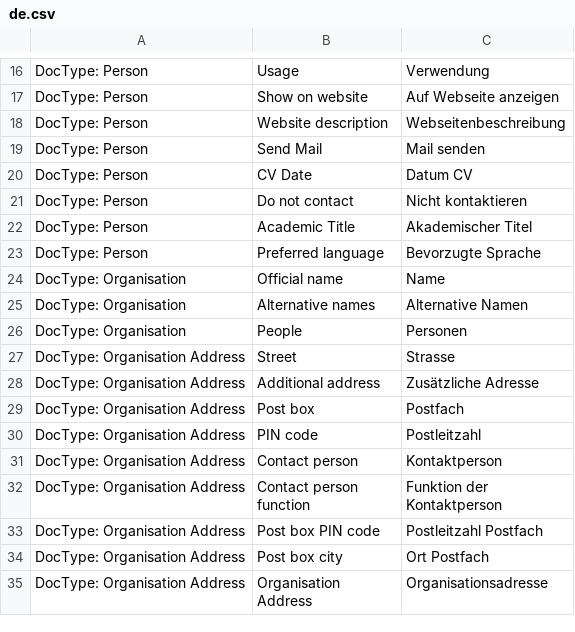
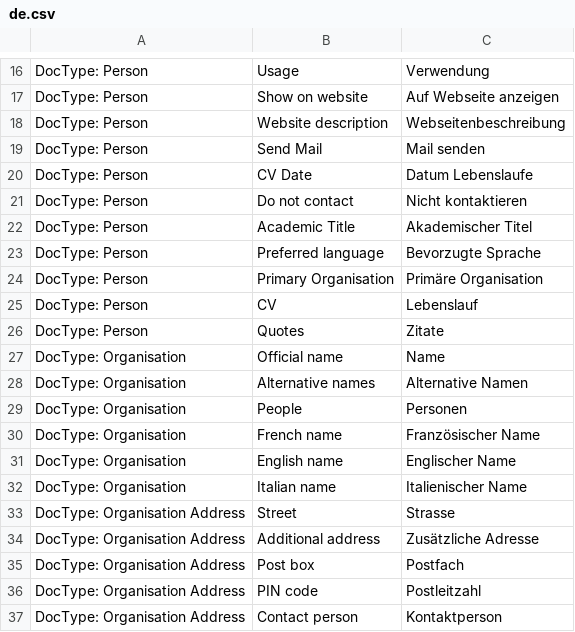
Before and after one commit to libracore/lifefair, a CSV file: lifefair/translations/de.csv, drawn as a sheet; only a part is shown, gaps mark what is left out; the shorter side is filled out with more unchanged rows.

Commit message:
new transaltions

```diff
--- a/lifefair/translations/de.csv
+++ b/lifefair/translations/de.csv
@@ -19,3 +19,3 @@ DocType: Person,Website description,Webseitenbeschreibung
 DocType: Person,Send Mail,Mail senden
-DocType: Person,CV Date,Datum CV
+DocType: Person,CV Date,Datum Lebenslaufe
 DocType: Person,Do not contact,Nicht kontaktieren
@@ -23,2 +23,5 @@ DocType: Person,Academic Title,Akademischer Titel
 DocType: Person,Preferred language,Bevorzugte Sprache
+DocType: Person,Primary Organisation,Primäre Organisation
+DocType: Person,CV,Lebenslauf
+DocType: Person,Quotes,Zitate
 DocType: Organisation,Official name,Name
@@ -26,2 +29,5 @@ DocType: Organisation,Alternative names,Alternative Namen
 DocType: Organisation,People,Personen
+DocType: Organisation,French name,Französischer Name
+DocType: Organisation,English name,Englischer Name
+DocType: Organisation,Italian name,Italienischer Name
 DocType: Organisation Address,Street,Strasse
```
